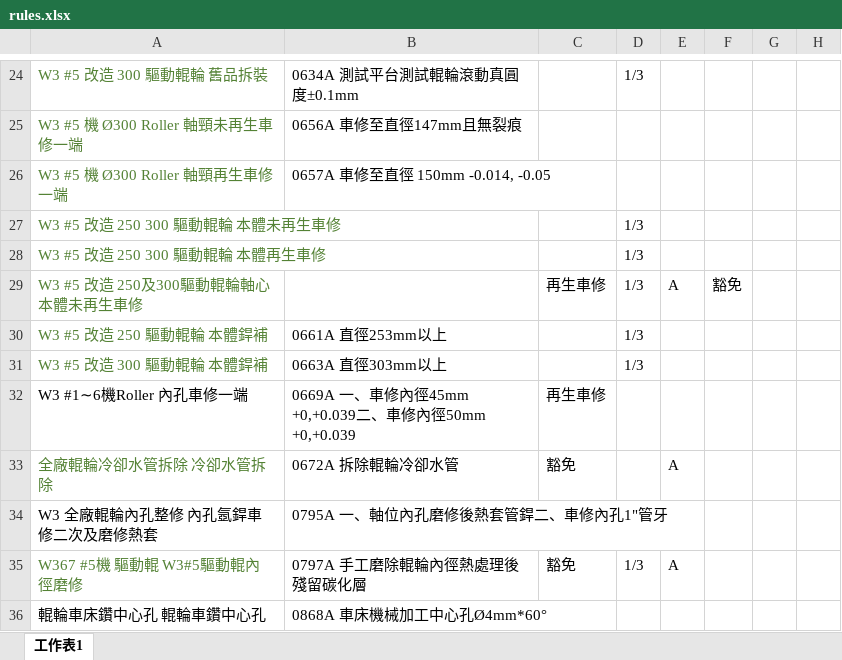
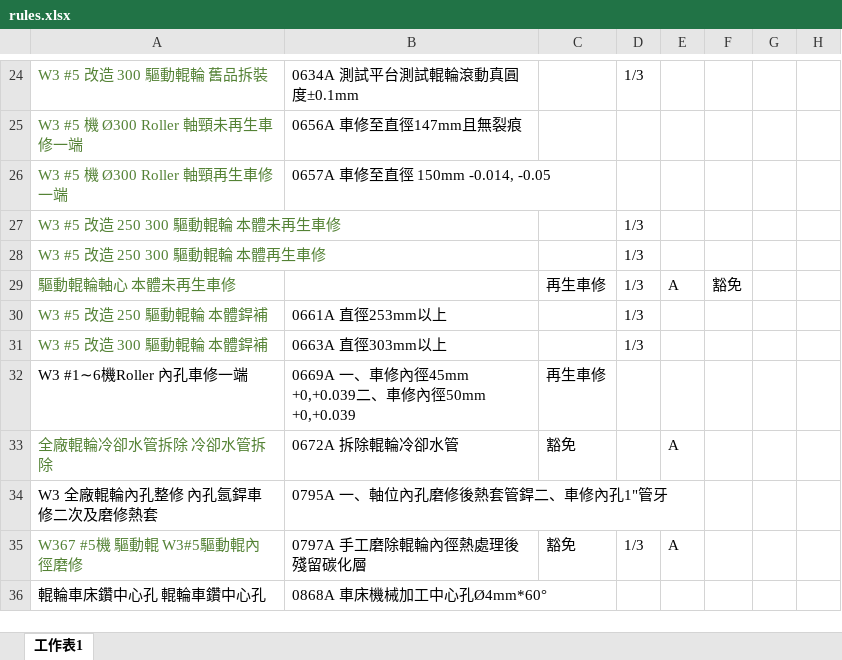
Before and after one commit to chiao0306/roll-check-app-v4, an Excel workbook: rules.xlsx, sheet 工作表1, drawn as a sheet; only a part is shown, gaps mark what is left out; values as stored, in another font and other column widths than the file's, no borders; the diff names each change by its address in the sheet, - before the commit and + after, or states it on an @@ line.

Commit message:
Add files via upload

```diff
--- a/rules.xlsx (sheet 工作表1)
+++ b/rules.xlsx (sheet 工作表1)
-A29: W3 #5 改造 250及300驅動輥輪軸心 本體未再生車修
+A29: 驅動輥輪軸心 本體未再生車修
```
